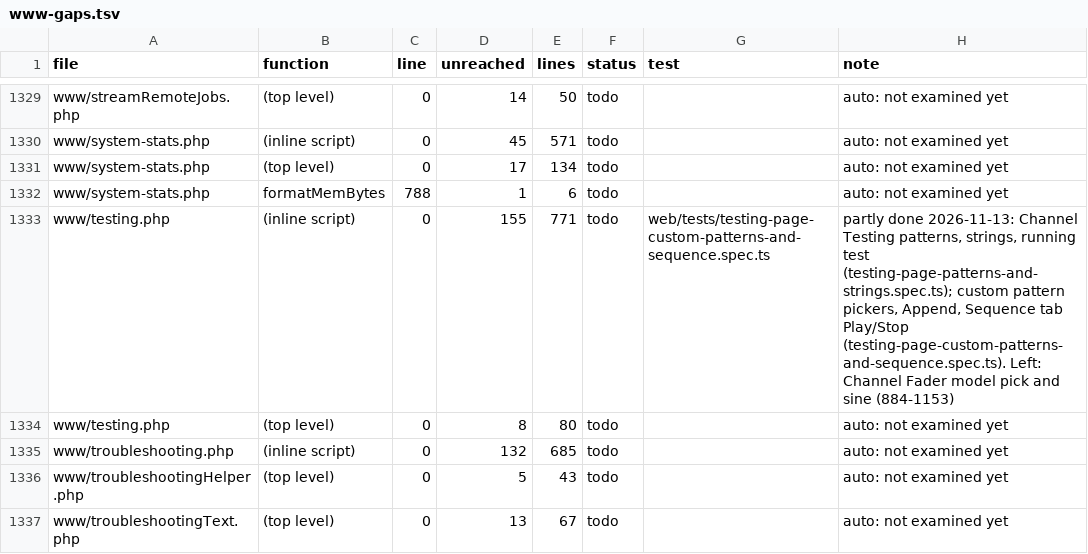
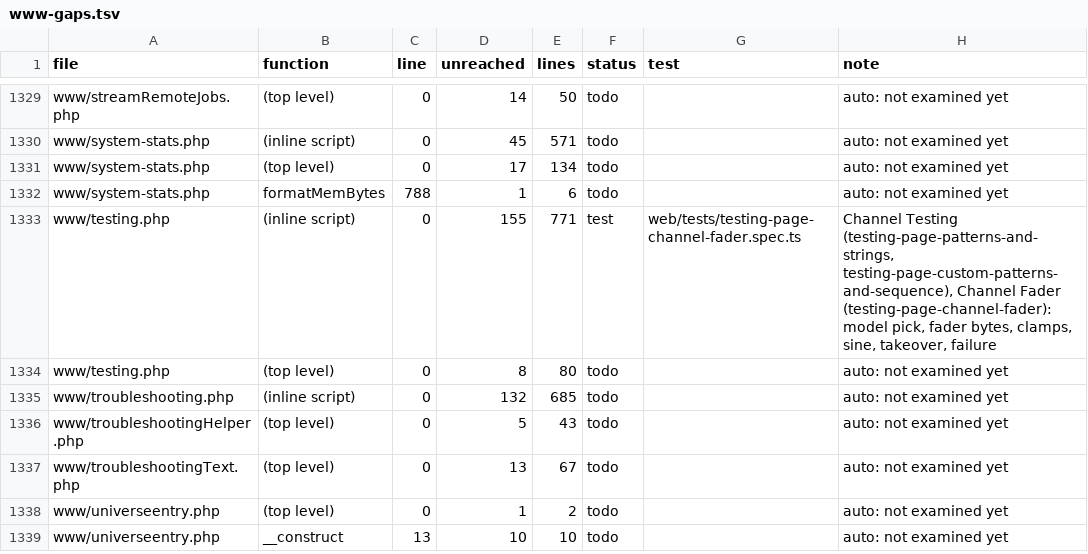
Before and after one commit to FalconChristmas/fpp-tests, a TSV file: ledger/www-gaps.tsv, drawn as a sheet; only a part is shown, gaps mark what is left out; the shorter side is filled out with more unchanged rows.

```diff
--- a/ledger/www-gaps.tsv
+++ b/ledger/www-gaps.tsv
@@ -1332,3 +1332,3 @@ www/system-stats.php	(top level)	0	17	134	todo		auto: not examined yet
 www/system-stats.php	formatMemBytes	788	1	6	todo		auto: not examined yet
-www/testing.php	(inline script)	0	155	771	todo	web/tests/testing-page-custom-patterns-and-sequence.spec.ts	partly done 2026-11-13: Channel Testing patterns, strings, running test (testing-page-patterns-and-strings.spec.ts); custom pattern pickers, Append, Sequence tab Play/Stop (testing-page-custom-patterns-and-sequence.spec.ts). Left: Channel Fader model pick and sine (884-1153)
+www/testing.php	(inline script)	0	155	771	test	web/tests/testing-page-channel-fader.spec.ts	Channel Testing (testing-page-patterns-and-strings, testing-page-custom-patterns-and-sequence), Channel Fader (testing-page-channel-fader): model pick, fader bytes, clamps, sine, takeover, failure
 www/testing.php	(top level)	0	8	80	todo		auto: not examined yet
```
Also changed, not shown: 1 other file.
